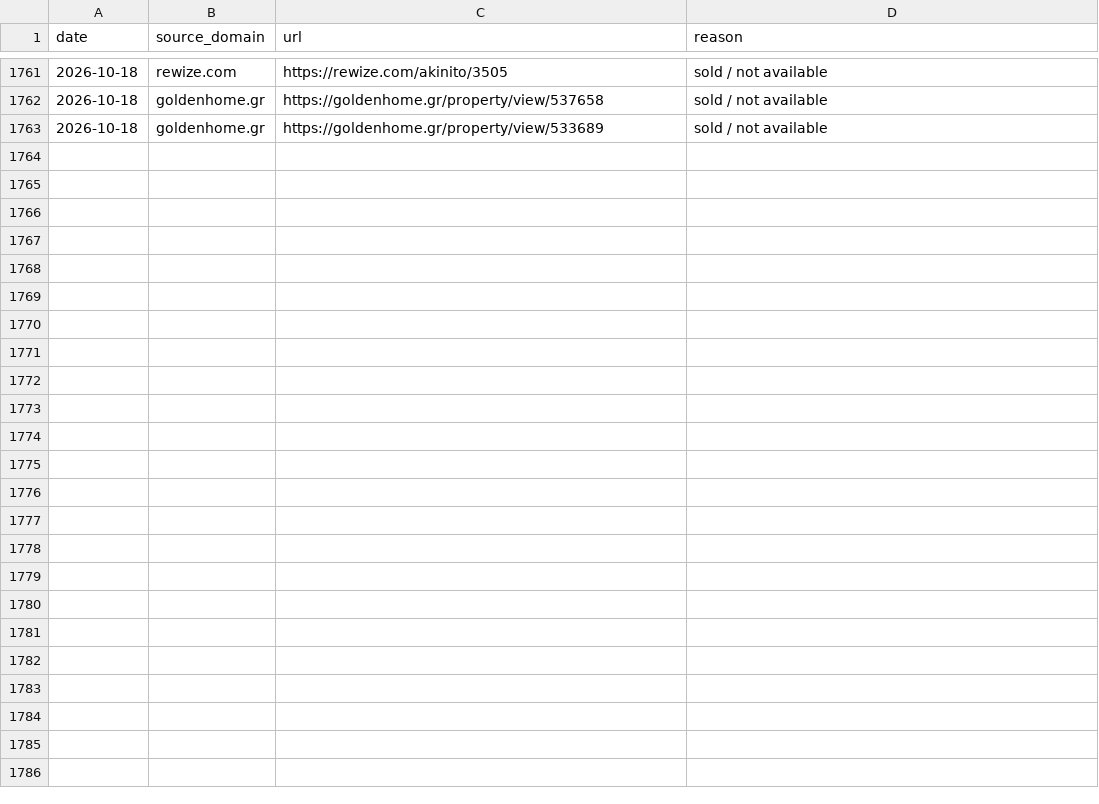
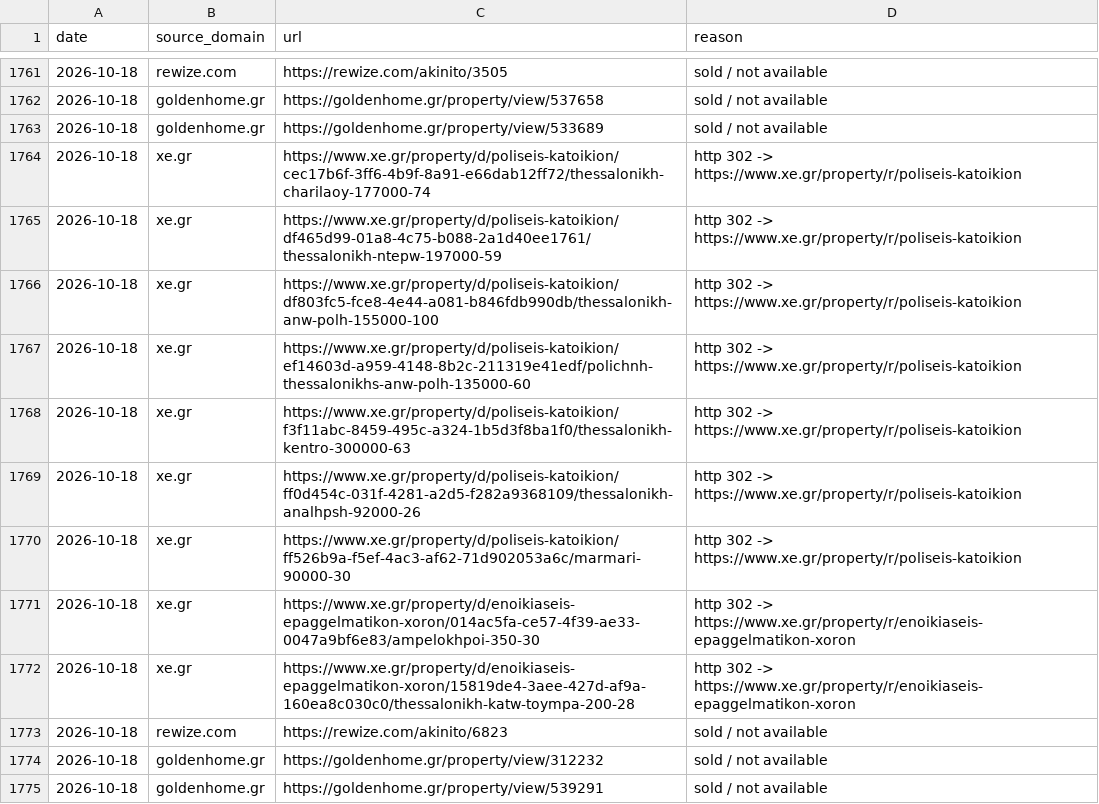
Before and after one commit to jenyshir-eng/Greece-real-estate, a CSV file: data/listings/removed.csv, drawn as a sheet; only a part is shown, gaps mark what is left out.

Commit message:
Update 2026-10-18 13:27 (Thessaloniki): 157 new listings

```diff
--- a/data/listings/removed.csv
+++ b/data/listings/removed.csv
@@ -1763 +1763,13 @@ date,source_domain,url,reason
 2026-10-18,goldenhome.gr,https://goldenhome.gr/property/view/533689,sold / not available
+2026-10-18,xe.gr,https://www.xe.gr/property/d/poliseis-katoikion/cec17b6f-3ff6-4b9f-8a91-e66dab12ff72/thessalonikh-charilaoy-177000-74,http 302 -> https://www.xe.gr/property/r/poliseis-katoikion
+2026-10-18,xe.gr,https://www.xe.gr/property/d/poliseis-katoikion/df465d99-01a8-4c75-b088-2a1d40ee1761/thessalonikh-ntepw-197000-59,http 302 -> https://www.xe.gr/property/r/poliseis-katoikion
+2026-10-18,xe.gr,https://www.xe.gr/property/d/poliseis-katoikion/df803fc5-fce8-4e44-a081-b846fdb990db/thessalonikh-anw-polh-155000-100,http 302 -> https://www.xe.gr/property/r/poliseis-katoikion
+2026-10-18,xe.gr,https://www.xe.gr/property/d/poliseis-katoikion/ef14603d-a959-4148-8b2c-211319e41edf/polichnh-thessalonikhs-anw-polh-135000-60,http 302 -> https://www.xe.gr/property/r/poliseis-katoikion
+2026-10-18,xe.gr,https://www.xe.gr/property/d/poliseis-katoikion/f3f11abc-8459-495c-a324-1b5d3f8ba1f0/thessalonikh-kentro-300000-63,http 302 -> https://www.xe.gr/property/r/poliseis-katoikion
+2026-10-18,xe.gr,https://www.xe.gr/property/d/poliseis-katoikion/ff0d454c-031f-4281-a2d5-f282a9368109/thessalonikh-analhpsh-92000-26,http 302 -> https://www.xe.gr/property/r/poliseis-katoikion
+2026-10-18,xe.gr,https://www.xe.gr/property/d/poliseis-katoikion/ff526b9a-f5ef-4ac3-af62-71d902053a6c/marmari-90000-30,http 302 -> https://www.xe.gr/property/r/poliseis-katoikion
+2026-10-18,xe.gr,https://www.xe.gr/property/d/enoikiaseis-epaggelmatikon-xoron/014ac5fa-ce57-4f39-ae33-0047a9bf6e83/ampelokhpoi-350-30,http 302 -> https://www.xe.gr/property/r/enoikiaseis-epaggelmatikon-xoron
+2026-10-18,xe.gr,https://www.xe.gr/property/d/enoikiaseis-epaggelmatikon-xoron/15819de4-3aee-427d-af9a-160ea8c030c0/thessalonikh-katw-toympa-200-28,http 302 -> https://www.xe.gr/property/r/enoikiaseis-epaggelmatikon-xoron
+2026-10-18,rewize.com,https://rewize.com/akinito/6823,sold / not available
+2026-10-18,goldenhome.gr,https://goldenhome.gr/property/view/312232,sold / not available
+2026-10-18,goldenhome.gr,https://goldenhome.gr/property/view/539291,sold / not available
```
Also changed, not shown: data/listings/collect_report.csv, data/listings/district_hints.csv, 11 other files.
